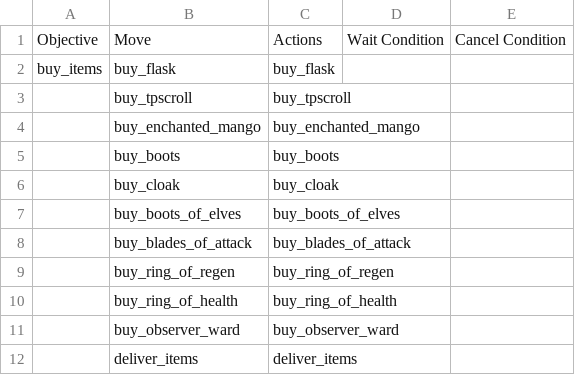
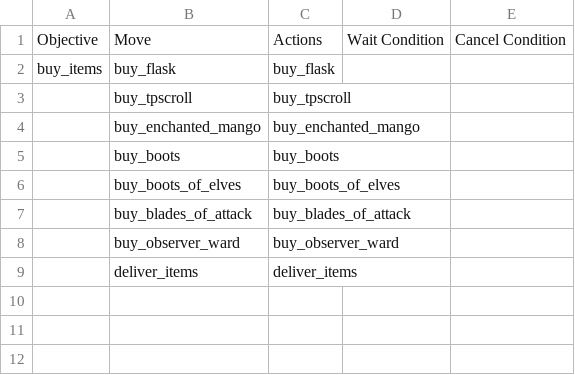
Before and after one commit to ellysh/dota2-omen-bots, a CSV file: generator/database/csv/buy.csv, drawn as a sheet.

```diff
--- a/generator/database/csv/buy.csv
+++ b/generator/database/csv/buy.csv
@@ -5,7 +5,4 @@ buy_items;buy_flask;buy_flask;;
 ;buy_boots;buy_boots;;
-;buy_cloak;buy_cloak;;
 ;buy_boots_of_elves;buy_boots_of_elves;;
 ;buy_blades_of_attack;buy_blades_of_attack;;
-;buy_ring_of_regen;buy_ring_of_regen;;
-;buy_ring_of_health;buy_ring_of_health;;
 ;buy_observer_ward;buy_observer_ward;;
```
Also changed, not shown: generator/database/csv/farm.csv, generator/database/csv/fight.csv, 11 other files.
